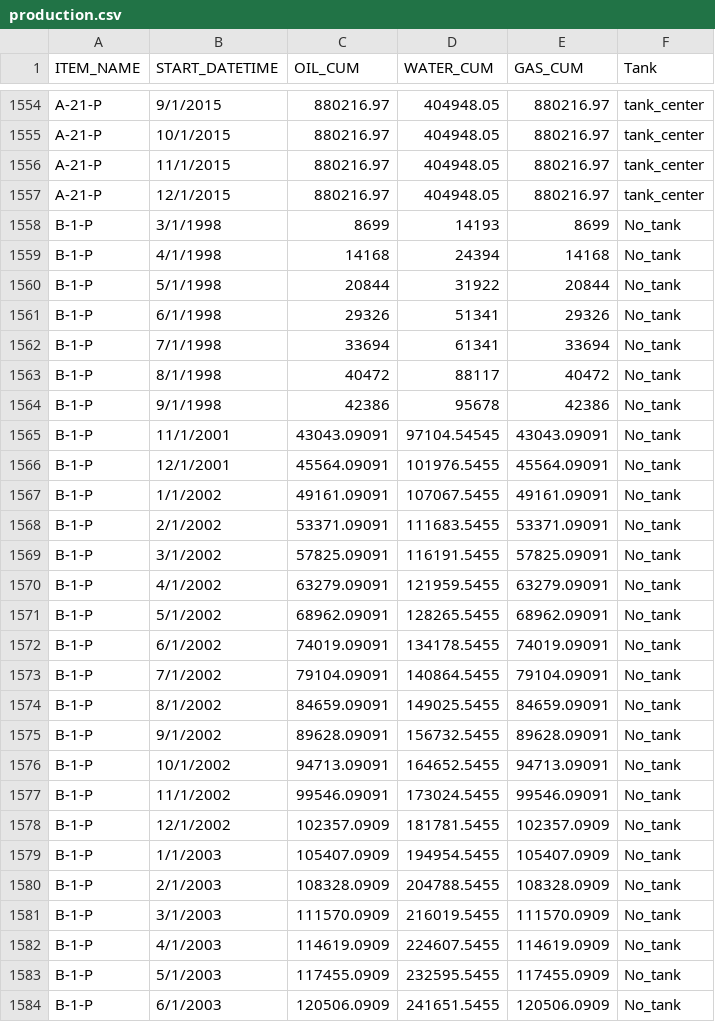
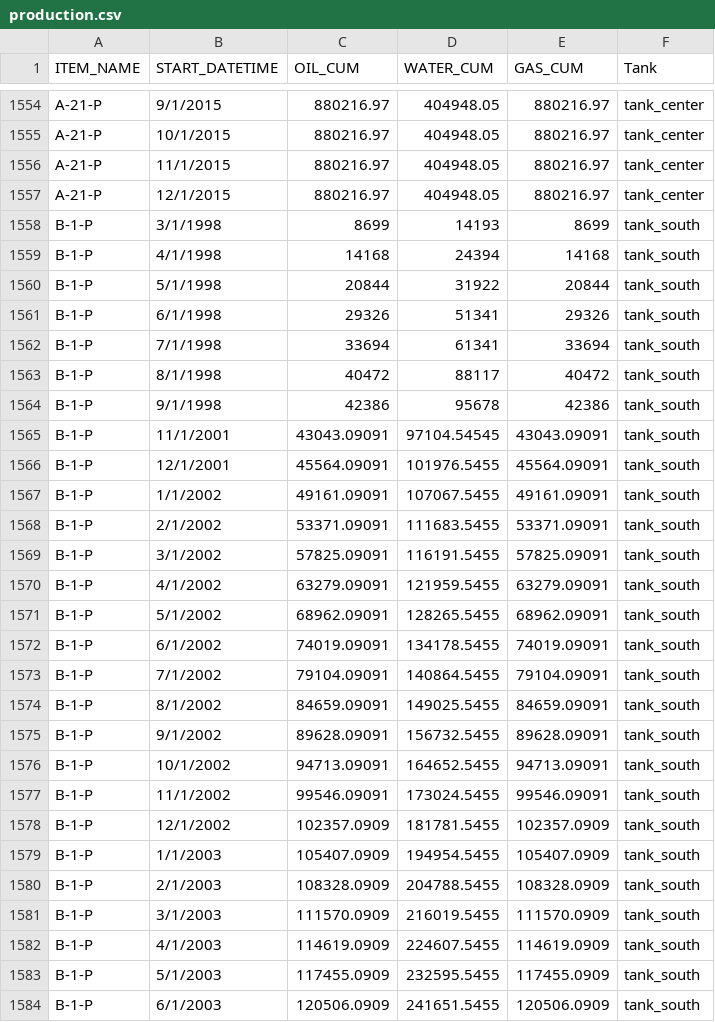
Before and after one commit to ESPOL-FICT-PETROLEOS/PYTANK, a CSV file: old/dataframes/production.csv, drawn as a sheet; only a part is shown, gaps mark what is left out; the diff covers the shown part only.

Commit message:
Function of class Tank to obtain the final df with the data to calculate EBM

```diff
--- a/old/dataframes/production.csv
+++ b/old/dataframes/production.csv
@@ -1557,28 +1557,28 @@ A-21-P,11/1/2015,880216.97,404948.05,880216.97,tank_center
 A-21-P,12/1/2015,880216.97,404948.05,880216.97,tank_center
-B-1-P,3/1/1998,8699,14193,8699,No_tank
-B-1-P,4/1/1998,14168,24394,14168,No_tank
-B-1-P,5/1/1998,20844,31922,20844,No_tank
-B-1-P,6/1/1998,29326,51341,29326,No_tank
-B-1-P,7/1/1998,33694,61341,33694,No_tank
-B-1-P,8/1/1998,40472,88117,40472,No_tank
-B-1-P,9/1/1998,42386,95678,42386,No_tank
-B-1-P,11/1/2001,43043.09091,97104.54545,43043.09091,No_tank
-B-1-P,12/1/2001,45564.09091,101976.5455,45564.09091,No_tank
-B-1-P,1/1/2002,49161.09091,107067.5455,49161.09091,No_tank
-B-1-P,2/1/2002,53371.09091,111683.5455,53371.09091,No_tank
-B-1-P,3/1/2002,57825.09091,116191.5455,57825.09091,No_tank
-B-1-P,4/1/2002,63279.09091,121959.5455,63279.09091,No_tank
-B-1-P,5/1/2002,68962.09091,128265.5455,68962.09091,No_tank
-B-1-P,6/1/2002,74019.09091,134178.5455,74019.09091,No_tank
-B-1-P,7/1/2002,79104.09091,140864.5455,79104.09091,No_tank
-B-1-P,8/1/2002,84659.09091,149025.5455,84659.09091,No_tank
-B-1-P,9/1/2002,89628.09091,156732.5455,89628.09091,No_tank
-B-1-P,10/1/2002,94713.09091,164652.5455,94713.09091,No_tank
-B-1-P,11/1/2002,99546.09091,173024.5455,99546.09091,No_tank
-B-1-P,12/1/2002,102357.0909,181781.5455,102357.0909,No_tank
-B-1-P,1/1/2003,105407.0909,194954.5455,105407.0909,No_tank
-B-1-P,2/1/2003,108328.0909,204788.5455,108328.0909,No_tank
-B-1-P,3/1/2003,111570.0909,216019.5455,111570.0909,No_tank
-B-1-P,4/1/2003,114619.0909,224607.5455,114619.0909,No_tank
-B-1-P,5/1/2003,117455.0909,232595.5455,117455.0909,No_tank
-B-1-P,6/1/2003,120506.0909,241651.5455,120506.0909,No_tank
+B-1-P,3/1/1998,8699,14193,8699,tank_south
+B-1-P,4/1/1998,14168,24394,14168,tank_south
+B-1-P,5/1/1998,20844,31922,20844,tank_south
+B-1-P,6/1/1998,29326,51341,29326,tank_south
+B-1-P,7/1/1998,33694,61341,33694,tank_south
+B-1-P,8/1/1998,40472,88117,40472,tank_south
+B-1-P,9/1/1998,42386,95678,42386,tank_south
+B-1-P,11/1/2001,43043.09091,97104.54545,43043.09091,tank_south
+B-1-P,12/1/2001,45564.09091,101976.5455,45564.09091,tank_south
+B-1-P,1/1/2002,49161.09091,107067.5455,49161.09091,tank_south
+B-1-P,2/1/2002,53371.09091,111683.5455,53371.09091,tank_south
+B-1-P,3/1/2002,57825.09091,116191.5455,57825.09091,tank_south
+B-1-P,4/1/2002,63279.09091,121959.5455,63279.09091,tank_south
+B-1-P,5/1/2002,68962.09091,128265.5455,68962.09091,tank_south
+B-1-P,6/1/2002,74019.09091,134178.5455,74019.09091,tank_south
+B-1-P,7/1/2002,79104.09091,140864.5455,79104.09091,tank_south
+B-1-P,8/1/2002,84659.09091,149025.5455,84659.09091,tank_south
+B-1-P,9/1/2002,89628.09091,156732.5455,89628.09091,tank_south
+B-1-P,10/1/2002,94713.09091,164652.5455,94713.09091,tank_south
+B-1-P,11/1/2002,99546.09091,173024.5455,99546.09091,tank_south
+B-1-P,12/1/2002,102357.0909,181781.5455,102357.0909,tank_south
+B-1-P,1/1/2003,105407.0909,194954.5455,105407.0909,tank_south
+B-1-P,2/1/2003,108328.0909,204788.5455,108328.0909,tank_south
+B-1-P,3/1/2003,111570.0909,216019.5455,111570.0909,tank_south
+B-1-P,4/1/2003,114619.0909,224607.5455,114619.0909,tank_south
+B-1-P,5/1/2003,117455.0909,232595.5455,117455.0909,tank_south
+B-1-P,6/1/2003,120506.0909,241651.5455,120506.0909,tank_south
```
Also changed, not shown: 52 edited cells elsewhere in this file, pytank/resources/data_csv/production.csv, 5 other files.
